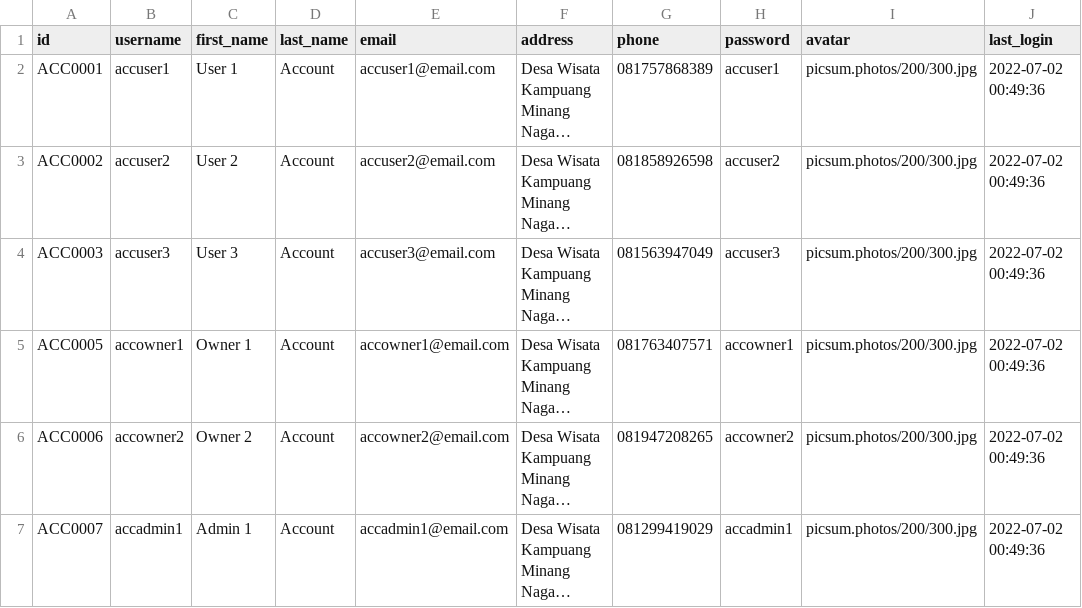
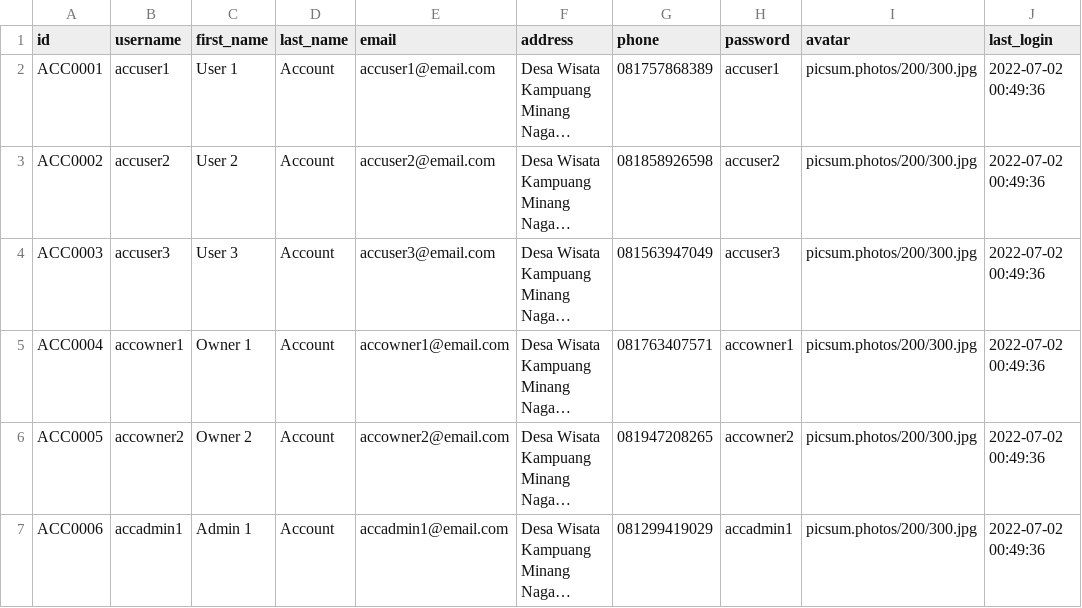
Before and after one commit to j03hanafi/desa-wisata-sumpu, a CSV file: writable/seeds/account.csv, drawn as a sheet; only a part is shown; long unchanged cells end in …; the diff names each change by its address in the sheet, - before the commit and + after, or states it on an @@ line.

```diff
--- a/writable/seeds/account.csv
+++ b/writable/seeds/account.csv
-A5 (id): ACC0005
+A5 (id): ACC0004
-A6 (id): ACC0006
+A6 (id): ACC0005
-A7 (id): ACC0007
+A7 (id): ACC0006
```
Also changed, not shown: 37 other files.
